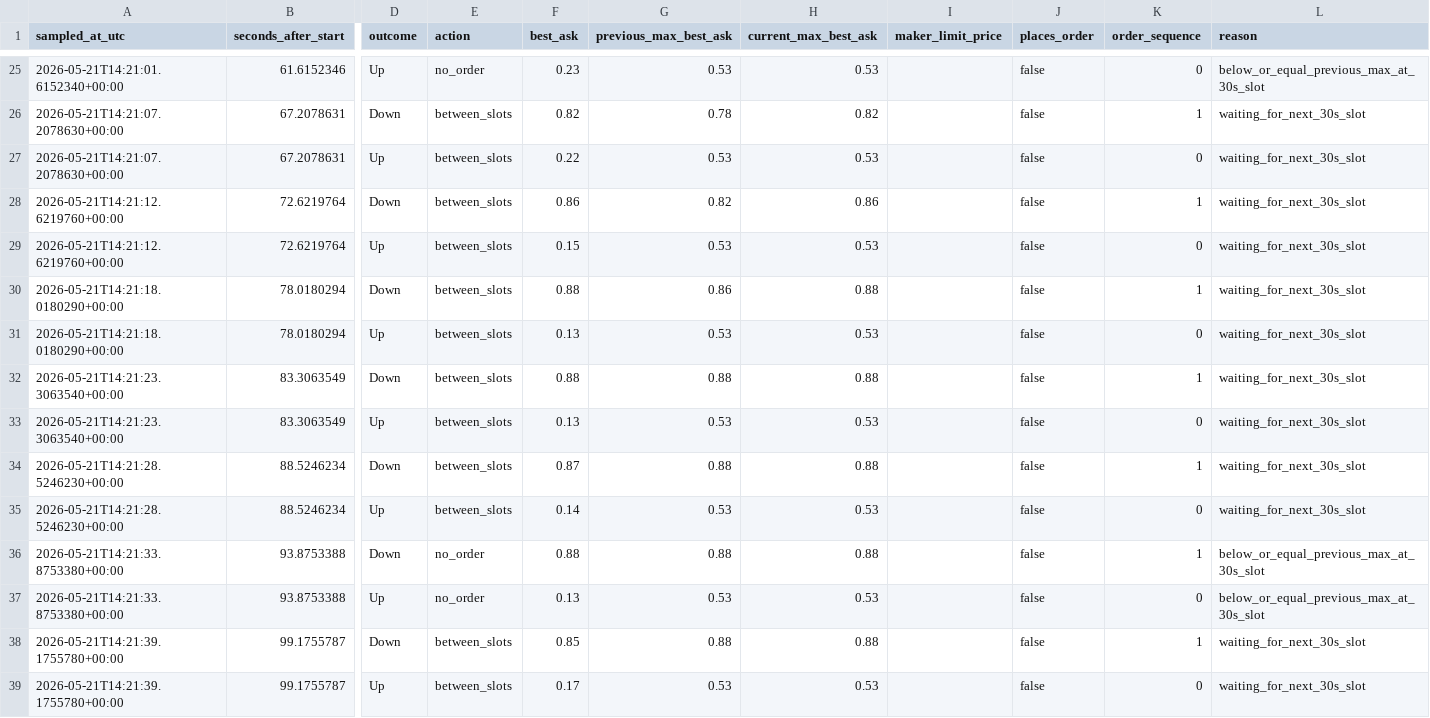
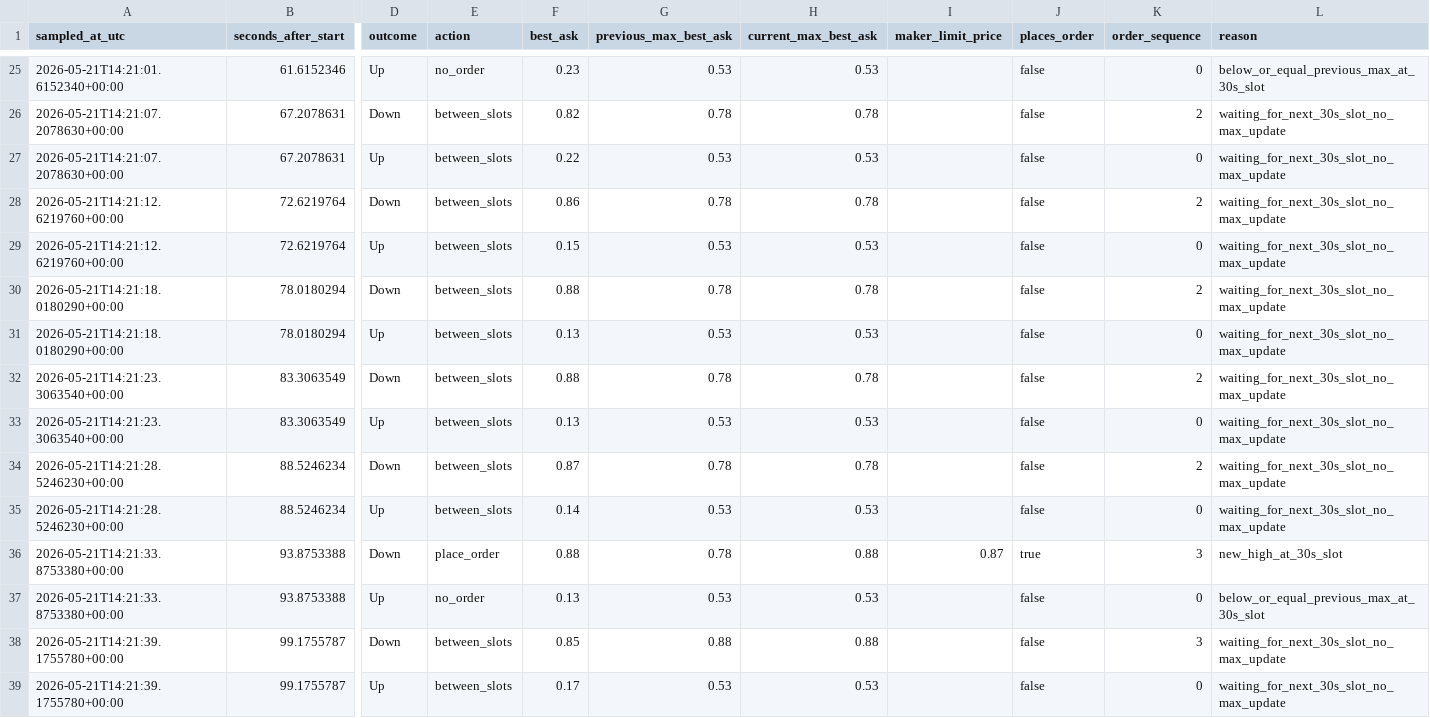
Before and after one commit to SergeGusev/Payload, a CSV file: outputs/maker-market-report/btc-updown-5m-1779373200-high-water-simulation.csv, drawn as a sheet; only a part is shown, gaps mark what is left out; the diff covers the shown part only; the diff names each change by its address in the sheet, - before the commit and + after, or states it on an @@ line.

Commit message:
Update maker high water only on placed orders

```diff
--- a/outputs/maker-market-report/btc-updown-5m-1779373200-high-water-simulation.csv
+++ b/outputs/maker-market-report/btc-updown-5m-1779373200-high-water-simulation.csv
-H26 (current_max_best_ask): 0.82
+H26 (current_max_best_ask): 0.78
-K26 (order_sequence): 1
+K26 (order_sequence): 2
-L26:L35 (reason): waiting_for_next_30s_slot
+L26:L35 (reason): waiting_for_next_30s_slot_no_max_update
-G28 (previous_max_best_ask): 0.82
+G28 (previous_max_best_ask): 0.78
-H28 (current_max_best_ask): 0.86
+H28 (current_max_best_ask): 0.78
-K28 (order_sequence): 1
+K28 (order_sequence): 2
-G30 (previous_max_best_ask): 0.86
+G30 (previous_max_best_ask): 0.78
-H30 (current_max_best_ask): 0.88
+H30 (current_max_best_ask): 0.78
-K30 (order_sequence): 1
+K30 (order_sequence): 2
-G32 (previous_max_best_ask): 0.88
+G32 (previous_max_best_ask): 0.78
-H32 (current_max_best_ask): 0.88
+H32 (current_max_best_ask): 0.78
-K32 (order_sequence): 1
+K32 (order_sequence): 2
-G34 (previous_max_best_ask): 0.88
+G34 (previous_max_best_ask): 0.78
-H34 (current_max_best_ask): 0.88
+H34 (current_max_best_ask): 0.78
-K34 (order_sequence): 1
+K34 (order_sequence): 2
-E36 (action): no_order
+E36 (action): place_order
-G36 (previous_max_best_ask): 0.88
+G36 (previous_max_best_ask): 0.78
-I36 (maker_limit_price): (empty)
+I36 (maker_limit_price): 0.87
-J36 (places_order): false
+J36 (places_order): true
-K36 (order_sequence): 1
+K36 (order_sequence): 3
-L36 (reason): below_or_equal_previous_max_at_30s_slot
+L36 (reason): new_high_at_30s_slot
-K38 (order_sequence): 1
+K38 (order_sequence): 3
-L38:L39 (reason): waiting_for_next_30s_slot
+L38:L39 (reason): waiting_for_next_30s_slot_no_max_update
```
Also changed, not shown: 166 edited cells elsewhere in this file, 8 other files.
